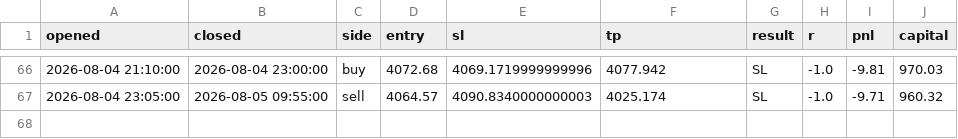
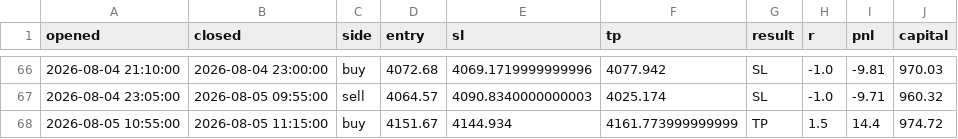
Before and after one commit to ohnonpaslui/New-bot-3, a CSV file: trades/fvg_ifvg.csv, drawn as a sheet; only a part is shown, gaps mark what is left out; the diff names each change by its address in the sheet, - before the commit and + after, or states it on an @@ line.

```diff
--- a/trades/fvg_ifvg.csv
+++ b/trades/fvg_ifvg.csv
+row 68: 2026-08-05 10:55:00 | 2026-08-05 11:15:00 | buy | 4151.67 | 4144.934 | 4161.773999999999 | TP | 1.5 | 14.4 | 974.72
```
Also changed, not shown: 1 other file.
